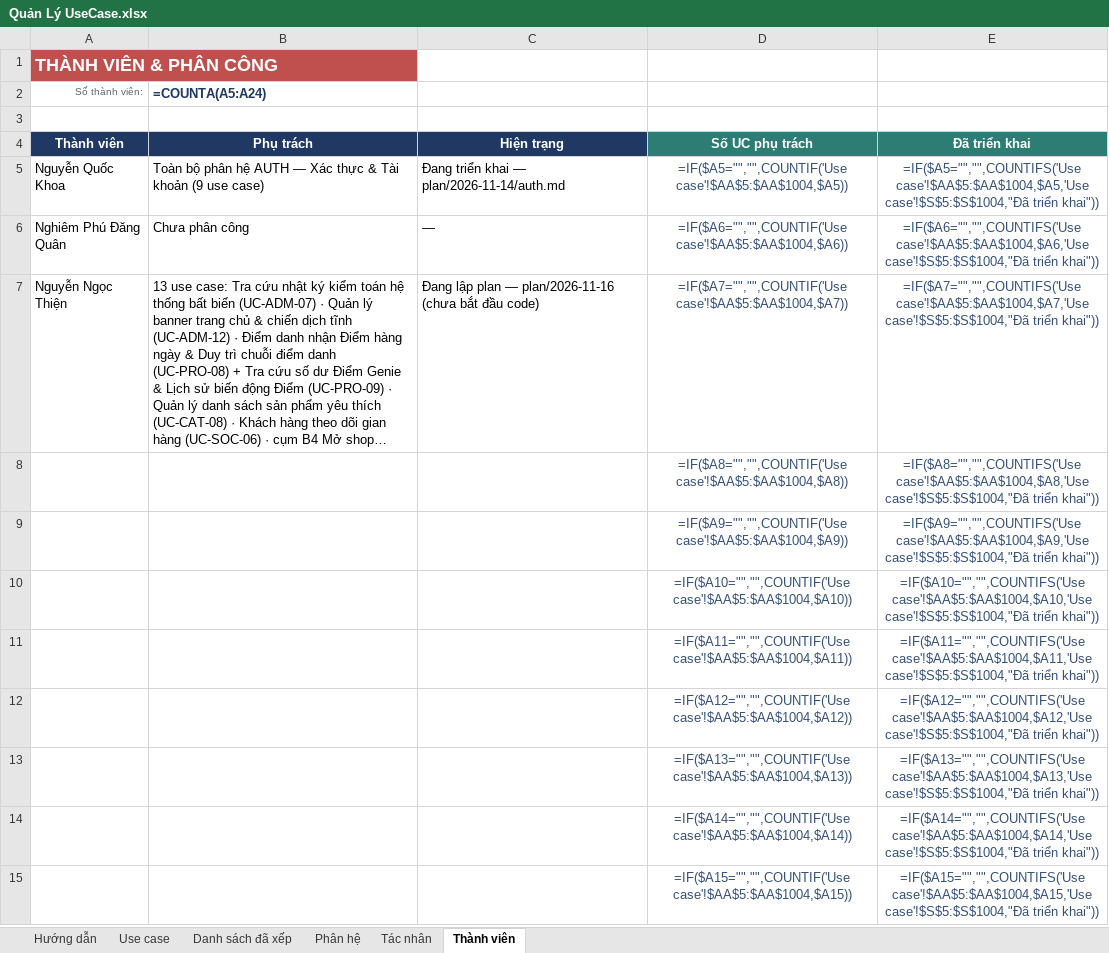
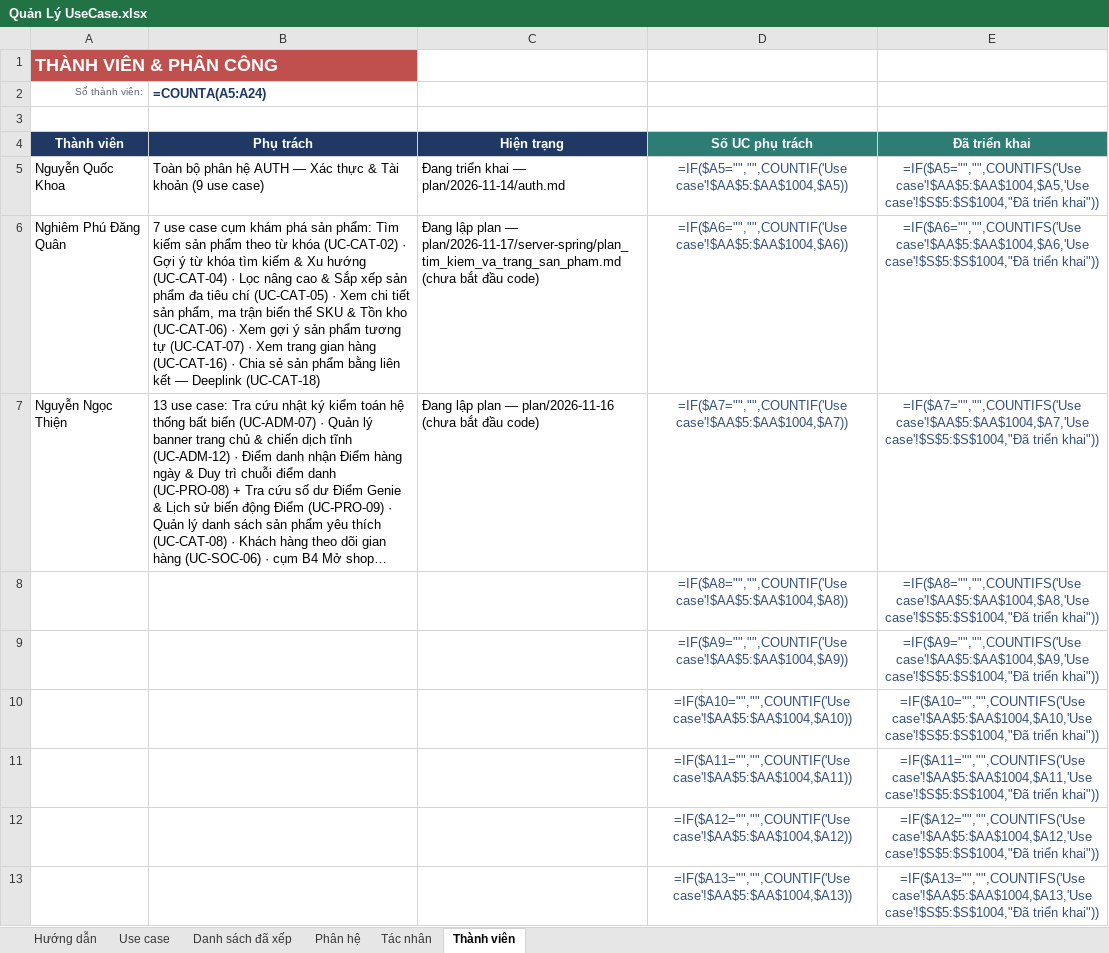
Before and after one commit to qu2nishere/genie-multivendor-platform, an Excel workbook: docs/Document/diagrams/UseCaseDiagram/Quản Lý UseCase.xlsx, sheet Thành viên, drawn as a sheet; only a part is shown; the shorter side is filled out with more unchanged rows; long unchanged cells end in …; values as stored, in another font and other column widths than the file's, no borders; formulas without a stored value are shown as written; the diff names each change by its address in the sheet, - before the commit and + after, or states it on an @@ line.

Commit message:
docs(catalog): plan product search detail and shop page use cases
Add the plan and progress tracker for UC-CAT-02, 04, 05, 06, 07, 16 and 18 with the chosen stack and search algorithms, reserve migration V18 and assign the use cases in the progress checklist and the use case workbook.

```diff
--- a/docs/Document/diagrams/UseCaseDiagram/Quản Lý UseCase.xlsx (sheet Thành viên)
+++ b/docs/Document/diagrams/UseCaseDiagram/Quản Lý UseCase.xlsx (sheet Thành viên)
-B6 (=COUNTA(A5:A24)): Chưa phân công
+B6 (=COUNTA(A5:A24)): 7 use case cụm khám phá sản phẩm: Tìm kiếm sản phẩm theo từ khóa (UC-CAT-02) · Gợi ý từ khóa tìm kiếm & Xu hướng (UC-CAT-04) · Lọc nâng cao & Sắp xếp sản phẩm đa tiêu chí (UC-CAT-05) · Xem chi tiết sản phẩm, ma trận biến thể SKU & Tồn kho (UC-CAT-06) · Xem gợi ý sản phẩm tương tự (UC-CAT-07) · Xem trang gian hàng (UC-CAT-16) · Chia sẻ sản phẩm bằng liên kết — Deeplink (UC-CAT-18)
-C6: —
+C6: Đang lập plan — plan/2026-11-17/server-spring/plan_tim_kiem_va_trang_san_pham.md (chưa bắt đầu code)
```
Also changed, not shown: sheet Use case, 4 other files.
